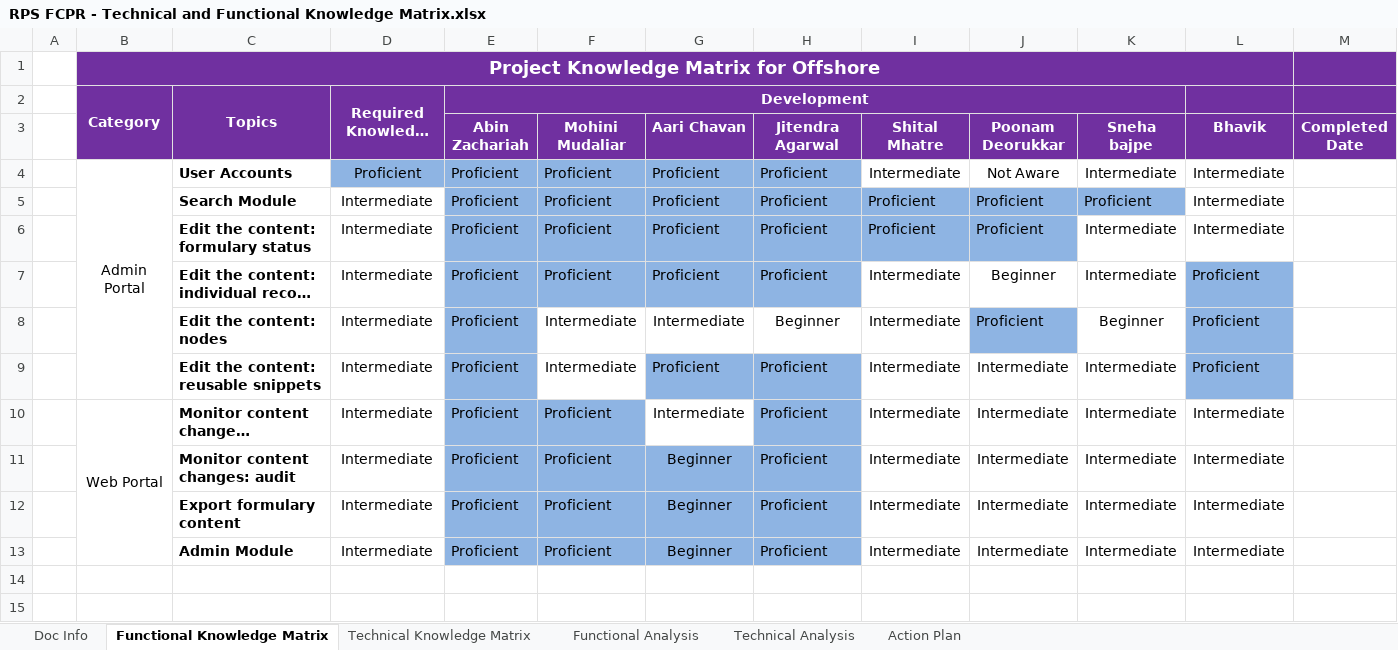
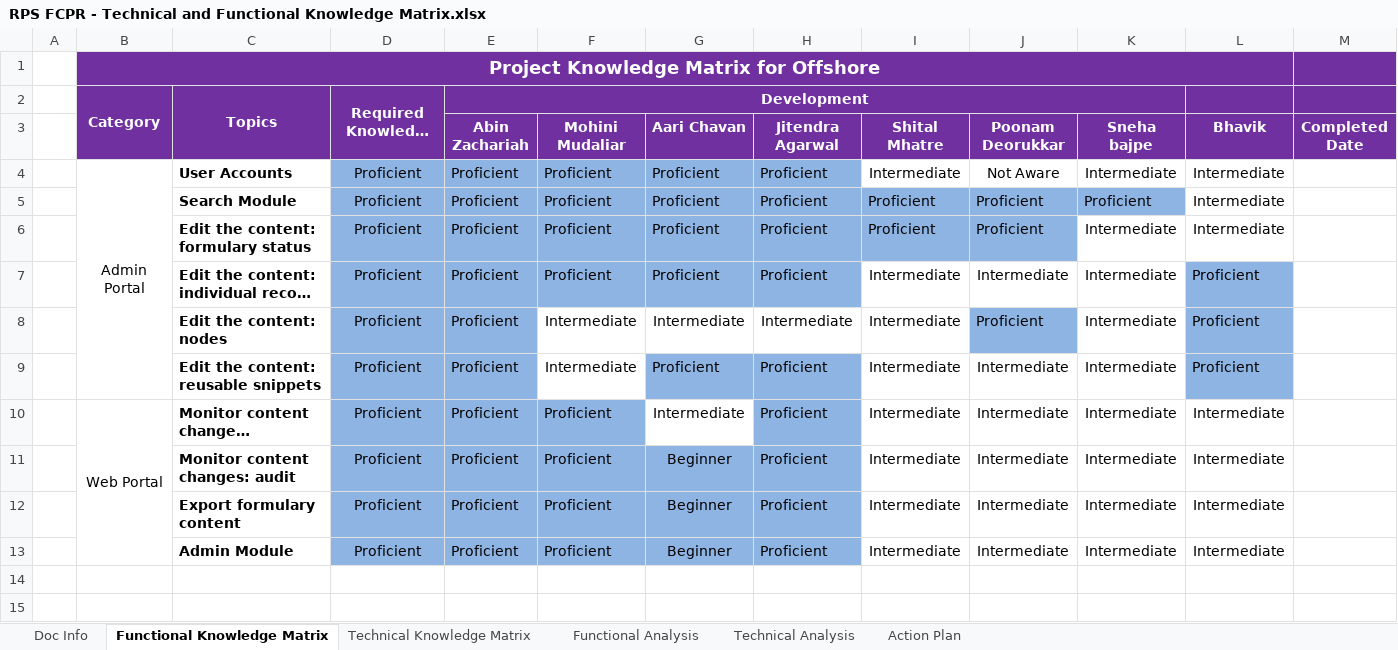
Before and after one commit to sandarbhsharma/Project-Documents, an Excel workbook: RPS FCPR - Technical and Functional Knowledge Matrix.xlsx, sheet Functional Knowledge Matrix, drawn as a sheet; only a part is shown; long unchanged cells end in …; values as stored, in another font and other column widths than the file's, no borders; conditional formats not drawn; the diff names each change by its address in the sheet, - before the commit and + after, or states it on an @@ line.

```diff
--- a/RPS FCPR - Technical and Functional Knowledge Matrix.xlsx (sheet Functional Knowledge Matrix)
+++ b/RPS FCPR - Technical and Functional Knowledge Matrix.xlsx (sheet Functional Knowledge Matrix)
-C1:L1 fill: #7030A0
+C1:L1 fill: none
-D5:D13: Intermediate
+D5:D13: Proficient
-D5:D13 fill: none
+D5:D13 fill: #8EB4E3
-J7 (Poonam Deorukkar): Beginner
+J7 (Poonam Deorukkar): Intermediate
-H8 (Jitendra Agarwal): Beginner
+H8 (Jitendra Agarwal): Intermediate
-K8 (Sneha bajpe): Beginner
+K8 (Sneha bajpe): Intermediate
```
Also changed, not shown: sheet Technical Knowledge Matrix, sheet Action Plan, sheet Technical Analysis, sheet Functional Analysis, formulas that keep their value, charts or pictures, RPS FCPR- Project Planning checklist.xlsx, 2 other files.
